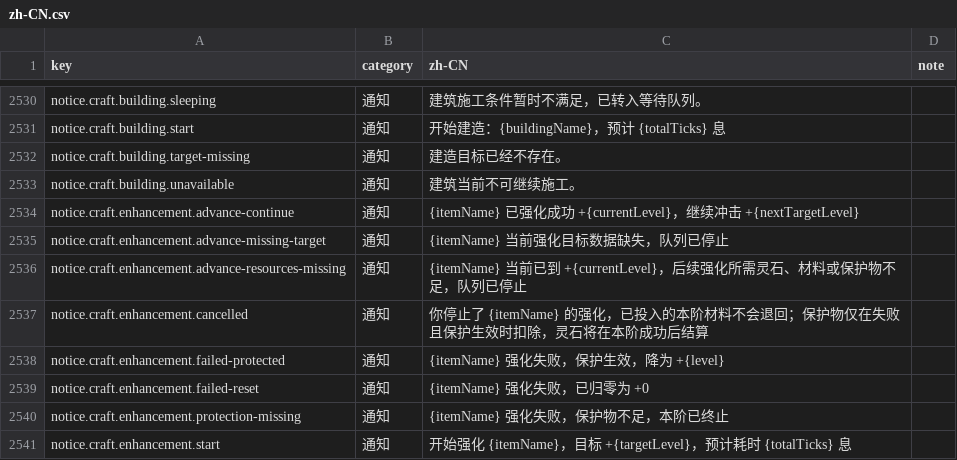
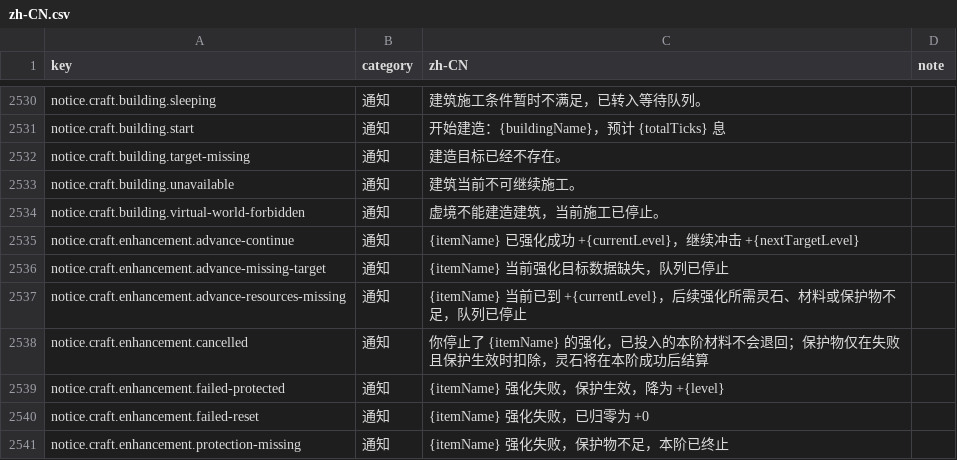
Before and after one commit to fruktoguo/daojie-yusheng, a CSV file: packages/client/src/content/i18n/zh-CN.csv, drawn as a sheet; only a part is shown, gaps mark what is left out; the shorter side is filled out with more unchanged rows; the diff names each change by its address in the sheet, - before the commit and + after, or states it on an @@ line.

```diff
--- a/packages/client/src/content/i18n/zh-CN.csv
+++ b/packages/client/src/content/i18n/zh-CN.csv
+row 2534: notice.craft.building.virtual-world-forbidden | 通知 | 虚境不能建造建筑，当前施工已停止。
```
Also changed, not shown: 23 other files.
